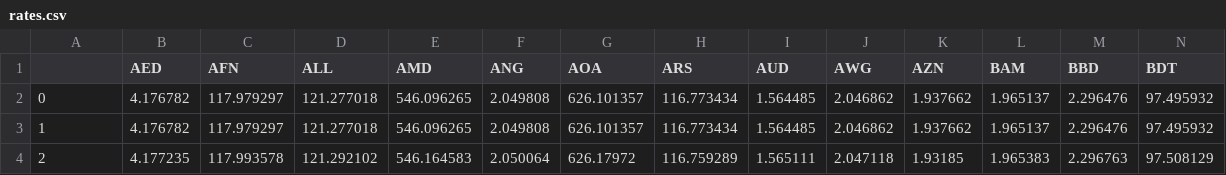
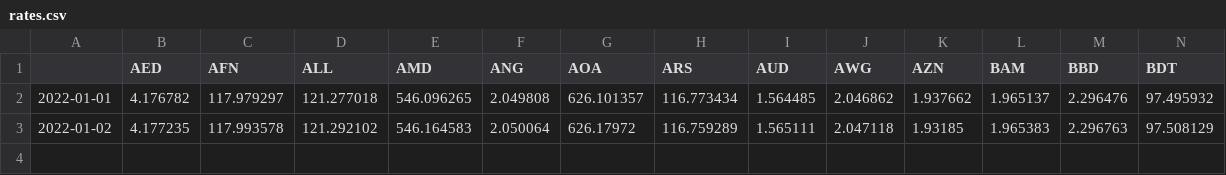
Before and after one commit to bardadon/Investing_Platform, a CSV file: dags/rates.csv, drawn as a sheet; only a part is shown; removed rows and columns are numbered as before the commit, all else as after; rows hold the shown columns only; the diff names each change by its address in the sheet, - before the commit and + after, or states it on an @@ line.

```diff
--- a/dags/rates.csv
+++ b/dags/rates.csv
-A2: 0
+A2: 2022-01-01
-row 3: 1 | 4.176782 | 117.979297 | 121.277018 | 546.096265 | 2.049808 | 626.101357 | 116.773434 | 1.564485 | 2.046862 | 1.937662 | 1.965137 | 2.296476 | 97.495932
-A3: 2
+A3: 2022-01-02
```
Also changed, not shown: 45 other files.
